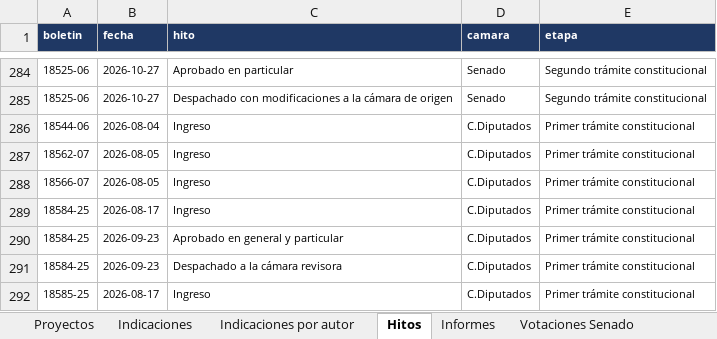
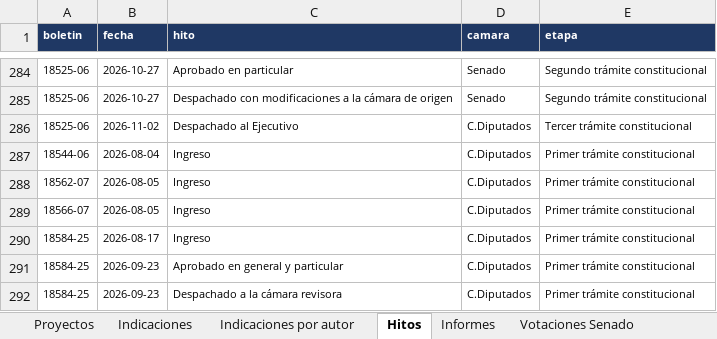
Before and after one commit to AlejandroAvYa/seguimiento-legislativo-seguridad, an Excel workbook: data/proyectos.xlsx, sheet Hitos, drawn as a sheet; only a part is shown, gaps mark what is left out; the shorter side is filled out with more unchanged rows; values as stored, in another font and other column widths than the file's, no borders; the diff names each change by its address in the sheet, - before the commit and + after, or states it on an @@ line.

```diff
--- a/data/proyectos.xlsx (sheet Hitos)
+++ b/data/proyectos.xlsx (sheet Hitos)
+row 286: 18525-06 | 2026-11-02 | Despachado al Ejecutivo | C.Diputados | Tercer trámite constitucional
```
Also changed, not shown: sheet Cambios, sheet Proyectos, sheet Votaciones Cámara, sheet Candidatos, sheet Informes, sheet Info, 29 other files.
